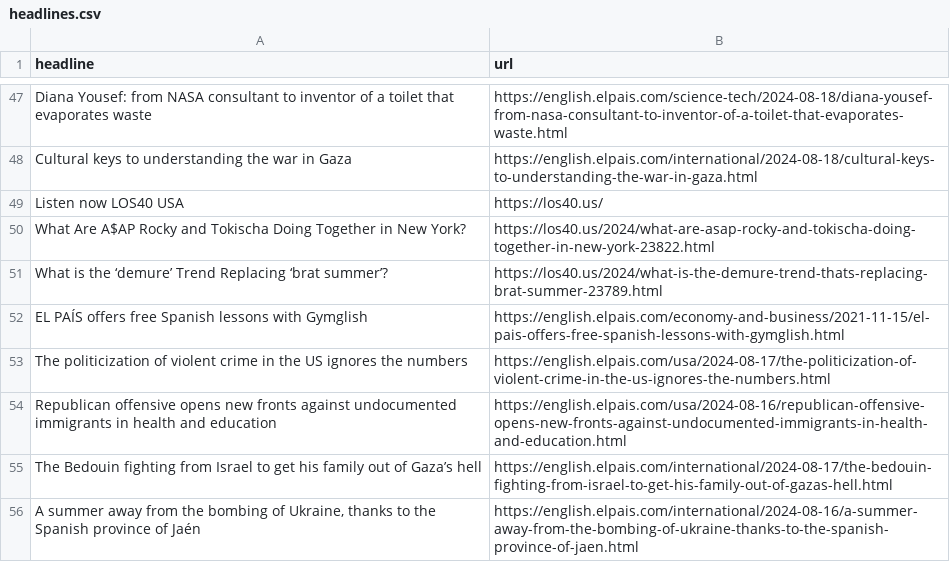
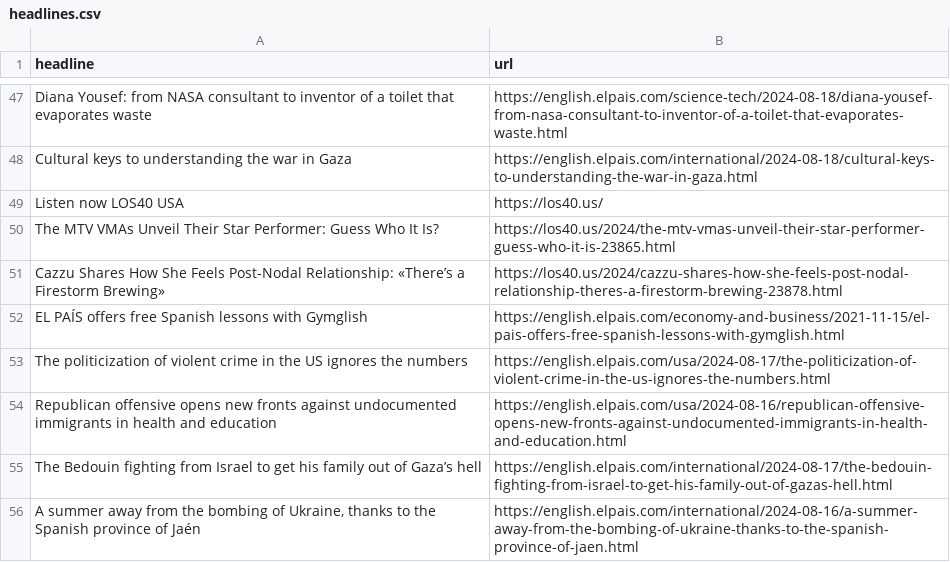
Before and after one commit to anaemepe/autoscrapper-elpais, a CSV file: headlines.csv, drawn as a sheet; only a part is shown, gaps mark what is left out; removed rows and columns are numbered as before the commit, all else as after; the diff names each change by its address in the sheet, - before the commit and + after, or states it on an @@ line.

```diff
--- a/headlines.csv
+++ b/headlines.csv
-row 50: What Are A$AP Rocky and Tokischa Doing Together in New York? | https://los40.us/2024/what-are-asap-rocky-and-tokischa-doing-together-in-new-york-23822.html
-row 51: What is the ‘demure’ Trend Replacing ‘brat summer’? | https://los40.us/2024/what-is-the-demure-trend-thats-replacing-brat-summer-23789.html
+row 50: The MTV VMAs Unveil Their Star Performer: Guess Who It Is? | https://los40.us/2024/the-mtv-vmas-unveil-their-star-performer-guess-who-it-is-23865.html
+row 51: Cazzu Shares How She Feels Post-Nodal Relationship: «There’s a Firestorm Brewing» | https://los40.us/2024/cazzu-shares-how-she-feels-post-nodal-relationship-theres-a-firestorm-brewing-23878.html
```
